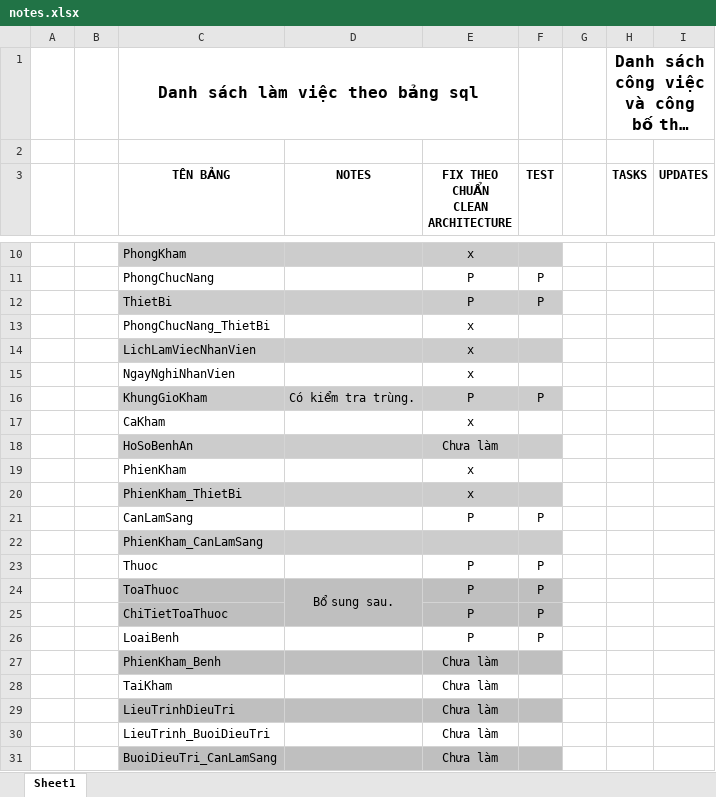
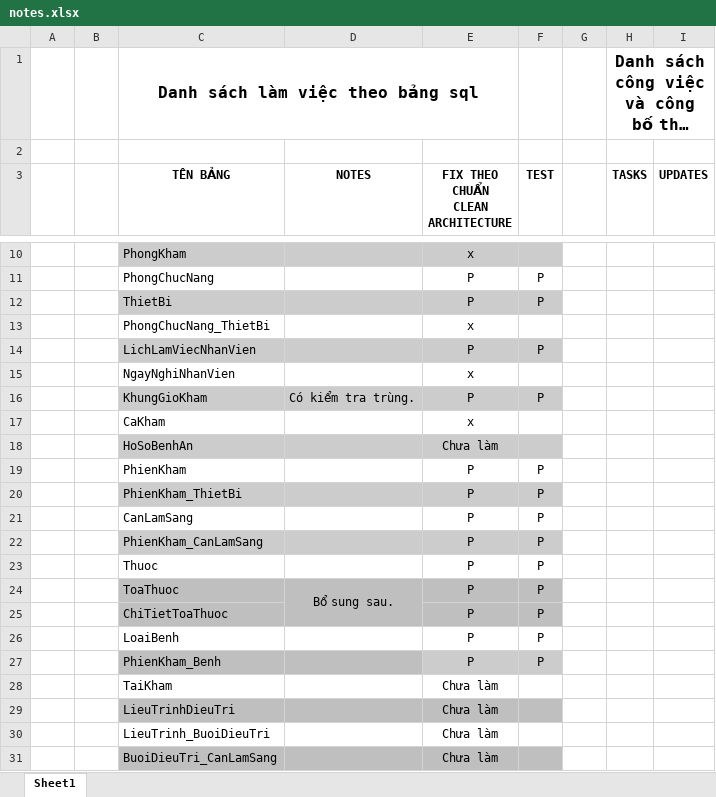
Before and after one commit to ThaiHoc171/PhongKhamDaLieu, an Excel workbook: Docs/notes.xlsx, sheet Sheet1, drawn as a sheet; only a part is shown, gaps mark what is left out; long unchanged cells end in …; values as stored, in another font and other column widths than the file's, no borders; removed rows and columns are numbered as before the commit, all else as after; the diff names each change by its address in the sheet, - before the commit and + after, or states it on an @@ line.

Commit message:
done LichLamViec

```diff
--- a/Docs/notes.xlsx (sheet Sheet1)
+++ b/Docs/notes.xlsx (sheet Sheet1)
-row 14:  |  | LichLamViecNhanVien |  | x
+row 14:  |  | LichLamViecNhanVien |  | P | P
-row 19:  |  | PhienKham |  | x
-row 20:  |  | PhienKham_ThietBi |  | x
+row 19:  |  | PhienKham |  | P | P
+row 20:  |  | PhienKham_ThietBi |  | P | P
-row 22:  |  | PhienKham_CanLamSang
+row 22:  |  | PhienKham_CanLamSang |  | P | P
-row 27:  |  | PhienKham_Benh |  | Chưa làm
+row 27:  |  | PhienKham_Benh |  | P | P
```
Also changed, not shown: 28 other files.
